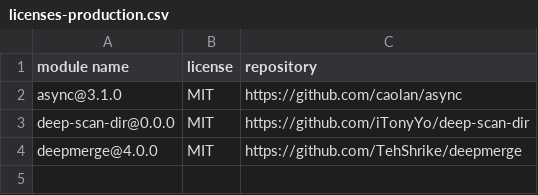
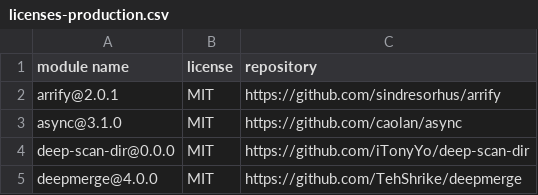
Before and after one commit to iTonyYo/deep-scan-dir, a CSV file: docs/licenses-production.csv, drawn as a sheet.

Commit message:
依赖: :arrow_up: 更新生产环境下依赖证书列表

```diff
--- a/docs/licenses-production.csv
+++ b/docs/licenses-production.csv
@@ -1,2 +1,3 @@
 "module name","license","repository"
+"arrify@2.0.1","MIT","https://github.com/sindresorhus/arrify"
 "async@3.1.0","MIT","https://github.com/caolan/async"
```
